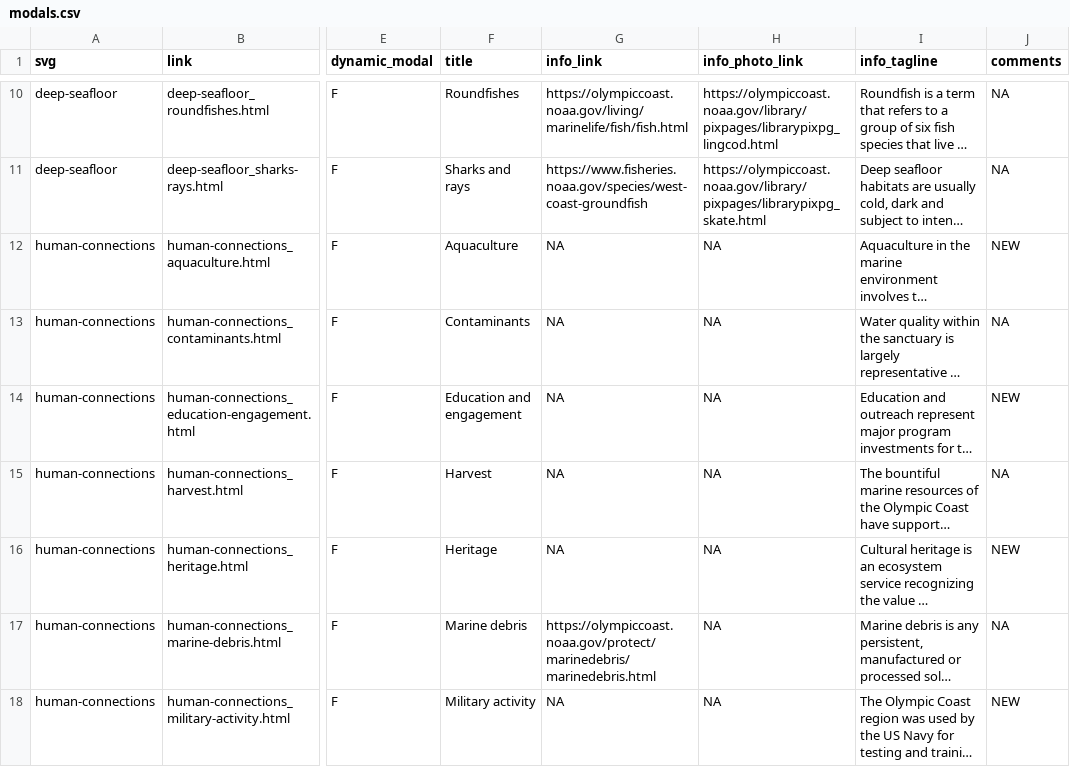
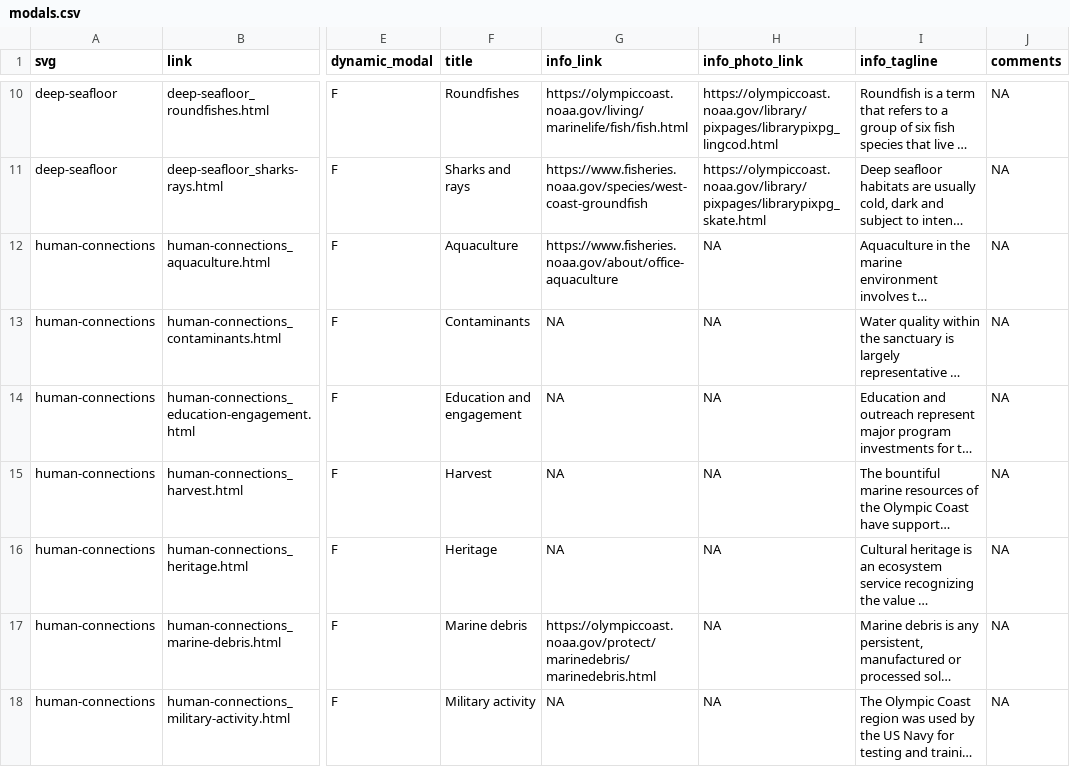
Before and after one commit to noaa-onms/ocnms, a CSV file: data/gsheets/modals.csv, drawn as a sheet; only a part is shown, gaps mark what is left out; long unchanged cells end in …; the diff covers the shown part only; the diff names each change by its address in the sheet, - before the commit and + after, or states it on an @@ line.

```diff
--- a/data/gsheets/modals.csv
+++ b/data/gsheets/modals.csv
-G12 (info_link): NA
+G12 (info_link): https://www.fisheries.noaa.gov/about/office-aquaculture
-J12 (comments): NEW
+J12 (comments): NA
-J14 (comments): NEW
+J14 (comments): NA
-J16 (comments): NEW
+J16 (comments): NA
-J18 (comments): NEW
+J18 (comments): NA
```
Also changed, not shown: 6 edited cells elsewhere in this file, data/gsheets/figures.csv, 13 other files.
